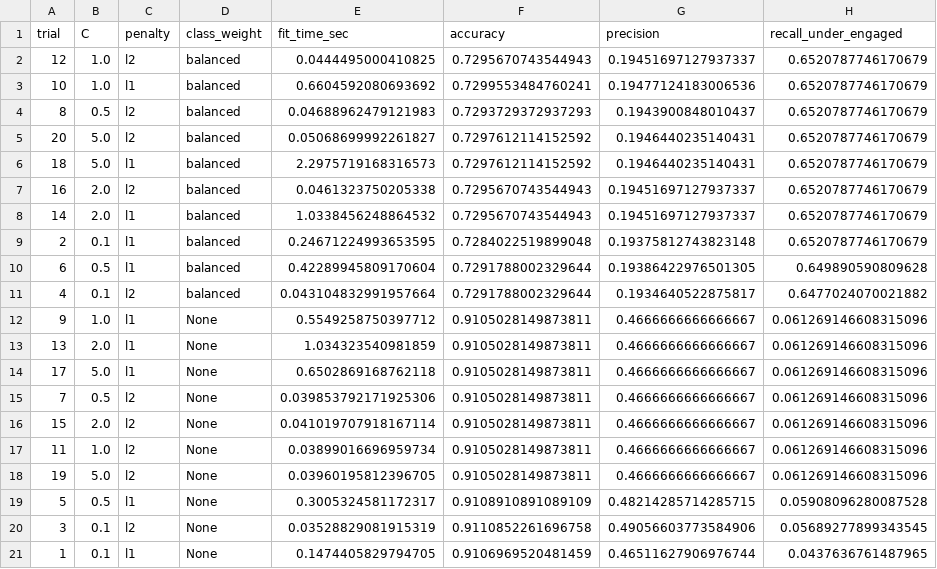
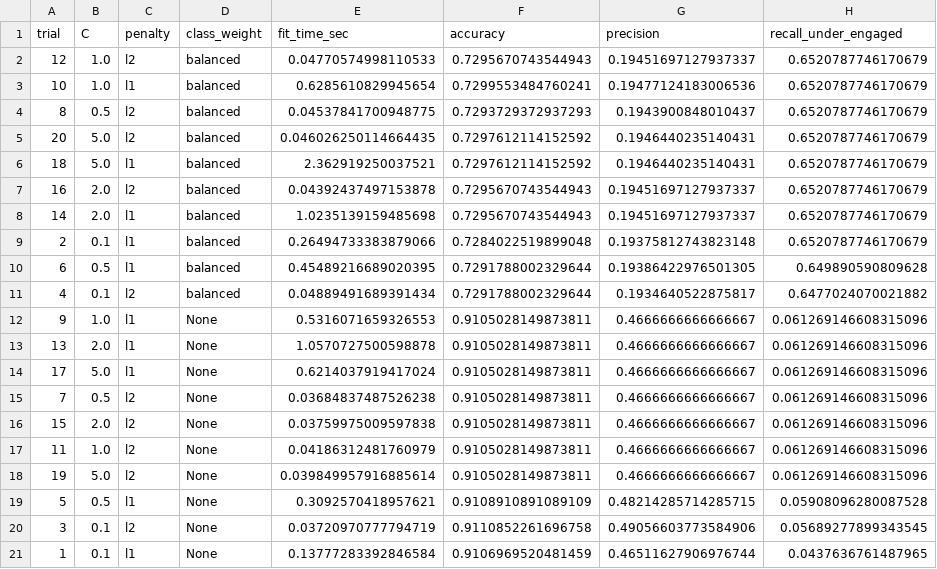
Before and after one commit to LanscorTK/PA_group, a CSV file: agents/codex/evidence_codex/lr_tuning_results.csv, drawn as a sheet; only a part is shown; the diff names each change by its address in the sheet, - before the commit and + after, or states it on an @@ line.

```diff
--- a/agents/codex/evidence_codex/lr_tuning_results.csv
+++ b/agents/codex/evidence_codex/lr_tuning_results.csv
-E2 (fit_time_sec): 0.0444495000410825
+E2 (fit_time_sec): 0.04770574998110533
-E3 (fit_time_sec): 0.6604592080693692
+E3 (fit_time_sec): 0.6285610829945654
-E4 (fit_time_sec): 0.04688962479121983
+E4 (fit_time_sec): 0.04537841700948775
-E5 (fit_time_sec): 0.05068699992261827
+E5 (fit_time_sec): 0.046026250114664435
-E6 (fit_time_sec): 2.2975719168316573
+E6 (fit_time_sec): 2.362919250037521
-E7 (fit_time_sec): 0.0461323750205338
+E7 (fit_time_sec): 0.04392437497153878
-E8 (fit_time_sec): 1.0338456248864532
+E8 (fit_time_sec): 1.0235139159485698
-E9 (fit_time_sec): 0.24671224993653595
+E9 (fit_time_sec): 0.26494733383879066
-E10 (fit_time_sec): 0.42289945809170604
+E10 (fit_time_sec): 0.45489216689020395
-E11 (fit_time_sec): 0.043104832991957664
+E11 (fit_time_sec): 0.04889491689391434
-E12 (fit_time_sec): 0.5549258750397712
+E12 (fit_time_sec): 0.5316071659326553
-E13 (fit_time_sec): 1.034323540981859
+E13 (fit_time_sec): 1.0570727500598878
-E14 (fit_time_sec): 0.6502869168762118
+E14 (fit_time_sec): 0.6214037919417024
-E15 (fit_time_sec): 0.039853792171925306
+E15 (fit_time_sec): 0.03684837487526238
-E16 (fit_time_sec): 0.041019707918167114
+E16 (fit_time_sec): 0.03759975009597838
-E17 (fit_time_sec): 0.03899016696959734
+E17 (fit_time_sec): 0.04186312481760979
-E18 (fit_time_sec): 0.03960195812396705
+E18 (fit_time_sec): 0.039849957916885614
-E19 (fit_time_sec): 0.3005324581172317
+E19 (fit_time_sec): 0.3092570418957621
-E20 (fit_time_sec): 0.03528829081915319
+E20 (fit_time_sec): 0.03720970777794719
-E21 (fit_time_sec): 0.1474405829794705
+E21 (fit_time_sec): 0.13777283392846584
```
Also changed, not shown: agents/codex/evidence_codex/model_selection_framework.csv, agents/codex/evidence_codex/test_model_comparison.csv, 8 other files.
